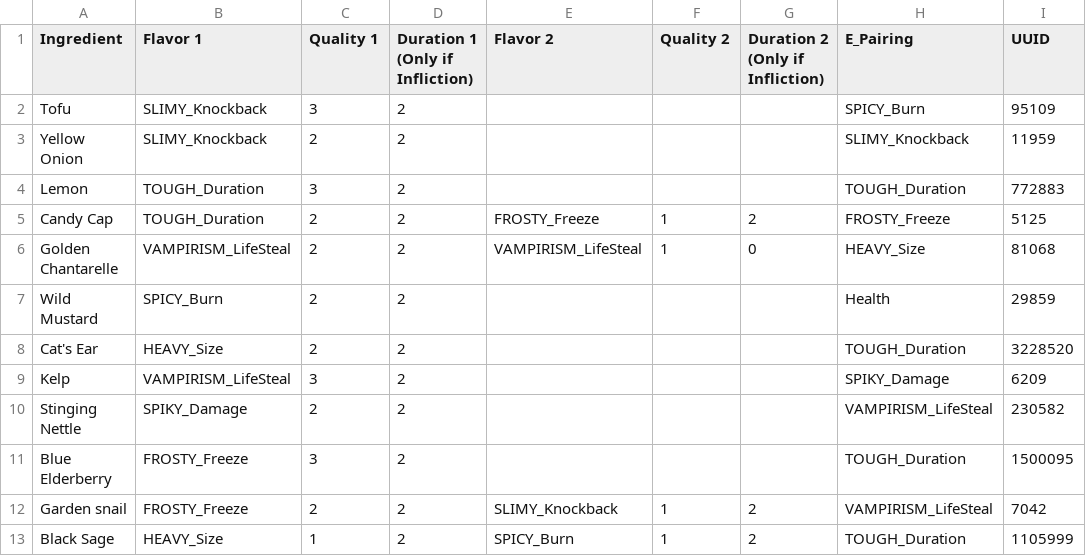
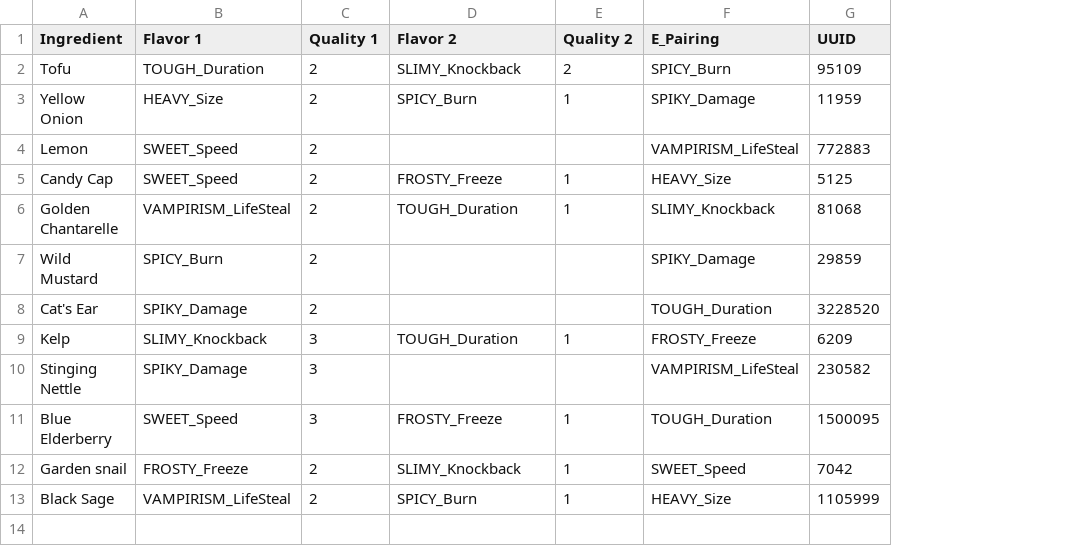
Before and after one commit to proudnhello/SouperHero, a CSV file: Assets/Resources/CSVs/Flavor Ingredients.csv, drawn as a sheet; removed rows and columns are numbered as before the commit, all else as after; the diff names each change by its address in the sheet, - before the commit and + after, or states it on an @@ line.

Commit message:
ingredient bio working

```diff
--- a/Assets/Resources/CSVs/Flavor Ingredients.csv
+++ b/Assets/Resources/CSVs/Flavor Ingredients.csv
-column D (Duration 1 (Only if Infliction)), rows 2-13: all 2
-column G (Duration 2 (Only if Infliction)), rows 5-13: 2 | 0 |  |  |  |  |  | 2 | 2
-B2 (Flavor 1): SLIMY_Knockback
+B2 (Flavor 1): TOUGH_Duration
-C2 (Quality 1): 3
+C2 (Quality 1): 2
-D2 (Flavor 2): (empty)
+D2 (Flavor 2): SLIMY_Knockback
-E2 (Quality 2): (empty)
+E2 (Quality 2): 2
-B3 (Flavor 1): SLIMY_Knockback
+B3 (Flavor 1): HEAVY_Size
-D3 (Flavor 2): (empty)
+D3 (Flavor 2): SPICY_Burn
-E3 (Quality 2): (empty)
+E3 (Quality 2): 1
-F3 (E_Pairing): SLIMY_Knockback
+F3 (E_Pairing): SPIKY_Damage
-B4:B5 (Flavor 1): TOUGH_Duration
+B4:B5 (Flavor 1): SWEET_Speed
-C4 (Quality 1): 3
+C4 (Quality 1): 2
-F4 (E_Pairing): TOUGH_Duration
+F4 (E_Pairing): VAMPIRISM_LifeSteal
-F5 (E_Pairing): FROSTY_Freeze
+F5 (E_Pairing): HEAVY_Size
-D6 (Flavor 2): VAMPIRISM_LifeSteal
+D6 (Flavor 2): TOUGH_Duration
-F6 (E_Pairing): HEAVY_Size
+F6 (E_Pairing): SLIMY_Knockback
-F7 (E_Pairing): Health
+F7 (E_Pairing): SPIKY_Damage
-B8 (Flavor 1): HEAVY_Size
+B8 (Flavor 1): SPIKY_Damage
-B9 (Flavor 1): VAMPIRISM_LifeSteal
+B9 (Flavor 1): SLIMY_Knockback
-D9 (Flavor 2): (empty)
+D9 (Flavor 2): TOUGH_Duration
-E9 (Quality 2): (empty)
+E9 (Quality 2): 1
-F9 (E_Pairing): SPIKY_Damage
+F9 (E_Pairing): FROSTY_Freeze
-C10 (Quality 1): 2
+C10 (Quality 1): 3
-B11 (Flavor 1): FROSTY_Freeze
+B11 (Flavor 1): SWEET_Speed
-D11 (Flavor 2): (empty)
+D11 (Flavor 2): FROSTY_Freeze
-E11 (Quality 2): (empty)
+E11 (Quality 2): 1
-F12 (E_Pairing): VAMPIRISM_LifeSteal
+F12 (E_Pairing): SWEET_Speed
-B13 (Flavor 1): HEAVY_Size
+B13 (Flavor 1): VAMPIRISM_LifeSteal
-C13 (Quality 1): 1
+C13 (Quality 1): 2
-F13 (E_Pairing): TOUGH_Duration
+F13 (E_Pairing): HEAVY_Size
```
Also changed, not shown: Assets/Resources/CSVs/Ability Ingredients.csv, 28 other files.
